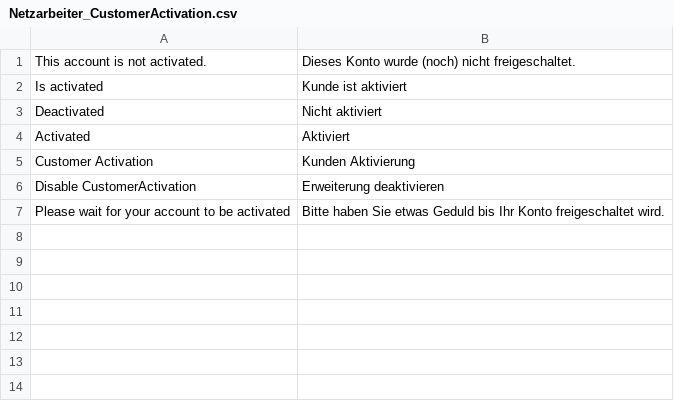
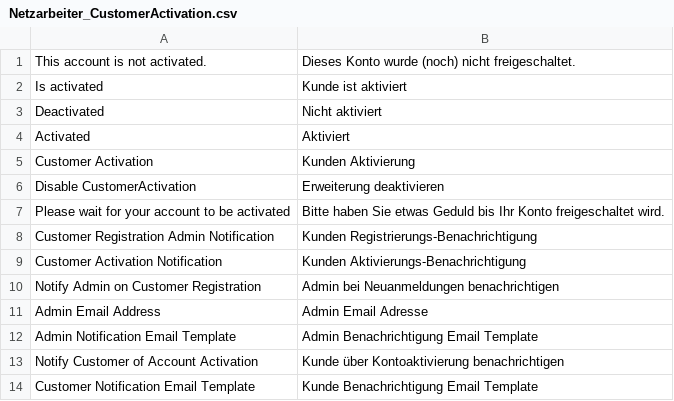
Before and after one commit to Vinai/customer-activation, a CSV file: locale/de_DE/Netzarbeiter_CustomerActivation.csv, drawn as a sheet.

Commit message:
added email templates and logic to notify admin and customer

```diff
--- a/locale/de_DE/Netzarbeiter_CustomerActivation.csv
+++ b/locale/de_DE/Netzarbeiter_CustomerActivation.csv
@@ -7 +7,8 @@
 "Please wait for your account to be activated","Bitte haben Sie etwas Geduld bis Ihr Konto freigeschaltet wird."
+"Customer Registration Admin Notification","Kunden Registrierungs-Benachrichtigung"
+"Customer Activation Notification","Kunden Aktivierungs-Benachrichtigung"
+"Notify Admin on Customer Registration","Admin bei Neuanmeldungen benachrichtigen"
+"Admin Email Address","Admin Email Adresse"
+"Admin Notification Email Template","Admin Benachrichtigung Email Template"
+"Notify Customer of Account Activation","Kunde über Kontoaktivierung benachrichtigen"
+"Customer Notification Email Template","Kunde Benachrichtigung Email Template"
```
Also changed, not shown: locale/en_US/Netzarbeiter_CustomerActivation.csv, 8 other files.
